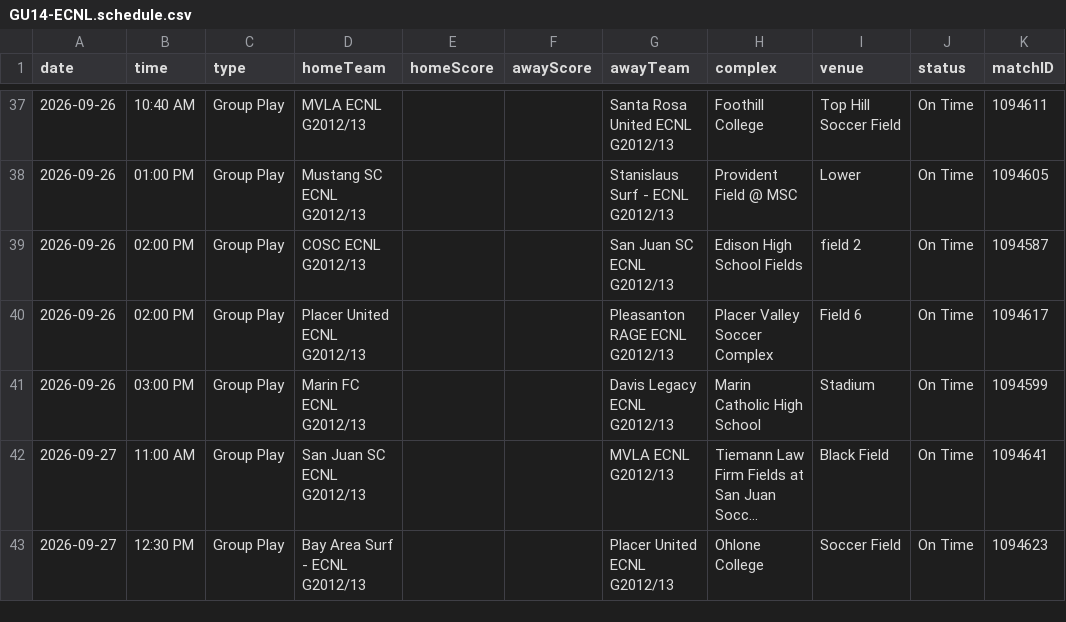
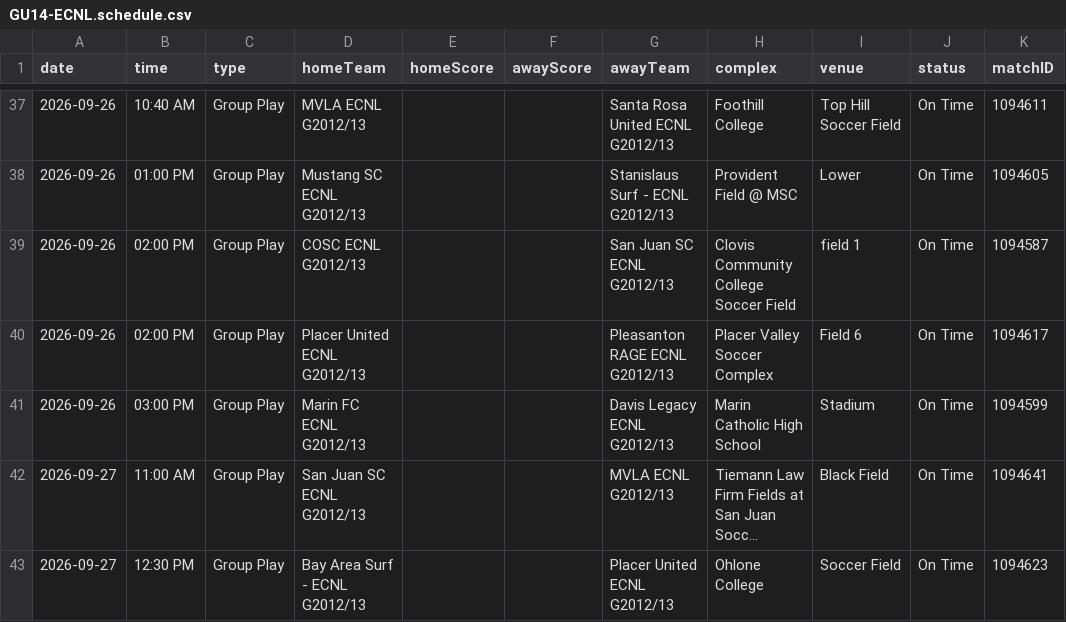
Before and after one commit to NextOneTwoLabs/ecnl-dashboard, a CSV file: export/2026-27/NorCal/GU14-ECNL.schedule.csv, drawn as a sheet; only a part is shown, gaps mark what is left out; long unchanged cells end in ….

```diff
--- a/export/2026-27/NorCal/GU14-ECNL.schedule.csv
+++ b/export/2026-27/NorCal/GU14-ECNL.schedule.csv
@@ -38,3 +38,3 @@ date,time,type,homeTeam,homeScore,awayScore,awayTeam,complex,venue,status,matchI
 2026-09-26,01:00 PM,Group Play,Mustang SC ECNL G2012/13,,,Stanislaus Surf - ECNL G2012/13,Provident Field @ MSC, Lower,On Time,1094605
-2026-09-26,02:00 PM,Group Play,COSC ECNL G2012/13,,,San Juan SC ECNL G2012/13,Edison High School Fields,field 2,On Time,1094587
+2026-09-26,02:00 PM,Group Play,COSC ECNL G2012/13,,,San Juan SC ECNL G2012/13,Clovis Community College Soccer Field,field 1,On Time,1094587
 2026-09-26,02:00 PM,Group Play,Placer United ECNL G2012/13,,,Pleasanton RAGE ECNL G2012/13,Placer Valley Soccer Complex,Field 6,On Time,1094617
```
Also changed, not shown: export/2026-27/NorCal/GU13-ECNL.schedule.csv, export/2026-27/NorCal/GU15-ECNL.schedule.csv, 11 other files.
